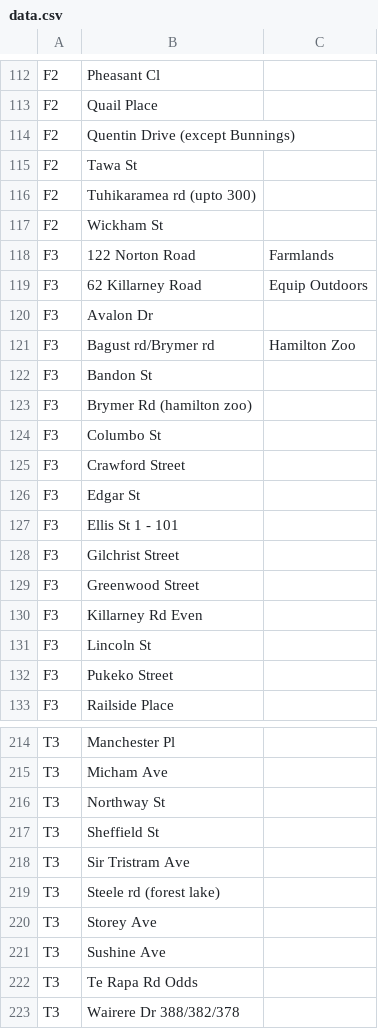
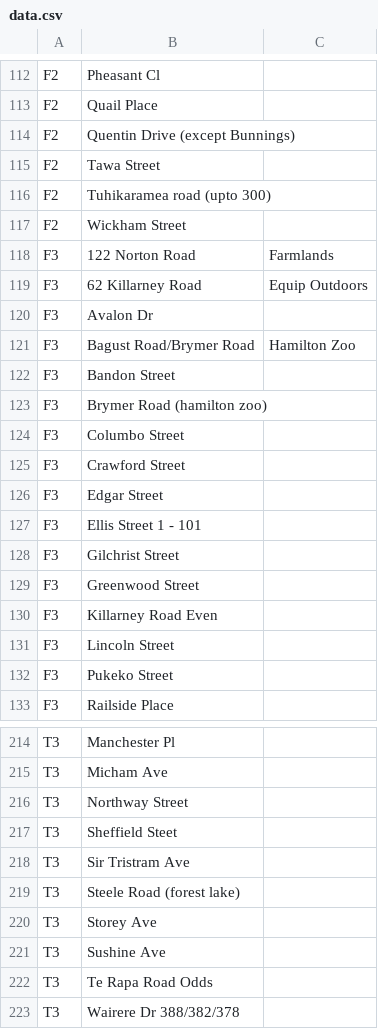
Before and after one commit to b3rrics/Mainfreightlocations, a CSV file: data.csv, drawn as a sheet; only a part is shown, gaps mark what is left out; the diff covers the shown part only.

```diff
--- a/data.csv
+++ b/data.csv
@@ -114,5 +114,5 @@ F2,Quail Place,
 F2,Quentin Drive (except Bunnings),
-F2,Tawa St,
-F2,Tuhikaramea rd (upto 300),
-F2,Wickham St,
+F2,Tawa Street,
+F2,Tuhikaramea road (upto 300),
+F2,Wickham Street,
 F3,122 Norton Road,Farmlands
@@ -120,13 +120,13 @@ F3,62 Killarney Road,Equip Outdoors
 F3,Avalon Dr,
-F3,Bagust rd/Brymer rd,Hamilton Zoo
-F3,Bandon St,
-F3,Brymer Rd (hamilton zoo),
-F3,Columbo St,
+F3,Bagust Road/Brymer Road,Hamilton Zoo
+F3,Bandon Street,
+F3,Brymer Road (hamilton zoo),
+F3,Columbo Street,
 F3,Crawford Street,
-F3,Edgar St,
-F3,Ellis St 1 - 101,
+F3,Edgar Street,
+F3,Ellis Street 1 - 101,
 F3,Gilchrist Street,
 F3,Greenwood Street,
-F3,Killarney Rd Even,
-F3,Lincoln St,
+F3,Killarney Road Even,
+F3,Lincoln Street,
 F3,Pukeko Street,
@@ -215,9 +215,9 @@ T3,Manchester Pl,
 T3,Micham Ave,
-T3,Northway St,
-T3,Sheffield St,
+T3,Northway Street,
+T3,Sheffield Steet,
 T3,Sir Tristram Ave,
-T3,Steele rd (forest lake),
+T3,Steele Road (forest lake),
 T3,Storey Ave,
 T3,Sushine Ave,
-T3,Te Rapa Rd Odds,
+T3,Te Rapa Road Odds,
 T3,Wairere Dr 388/382/378,
```
Also changed, not shown: 62 edited cells elsewhere in this file.
